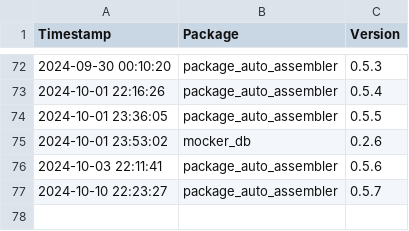
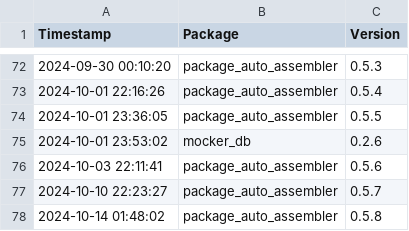
Before and after one commit to Kiril-Mordan/reusables, a CSV file: env_spec/version_logs.csv, drawn as a sheet; only a part is shown, gaps mark what is left out; the diff names each change by its address in the sheet, - before the commit and + after, or states it on an @@ line.

```diff
--- a/env_spec/version_logs.csv
+++ b/env_spec/version_logs.csv
+row 78: 2024-10-14 01:48:02 | package_auto_assembler | 0.5.8
```
Also changed, not shown: 2 other files.
